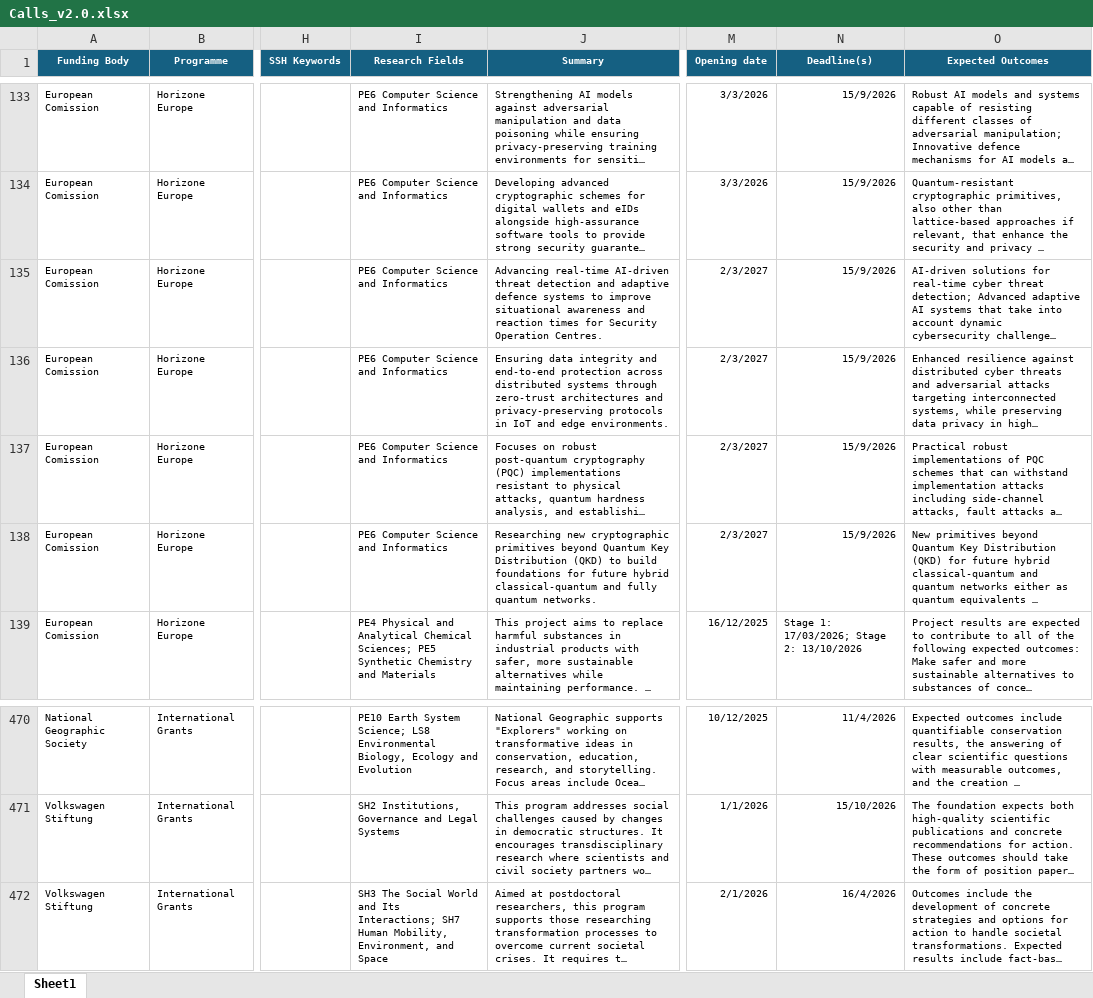
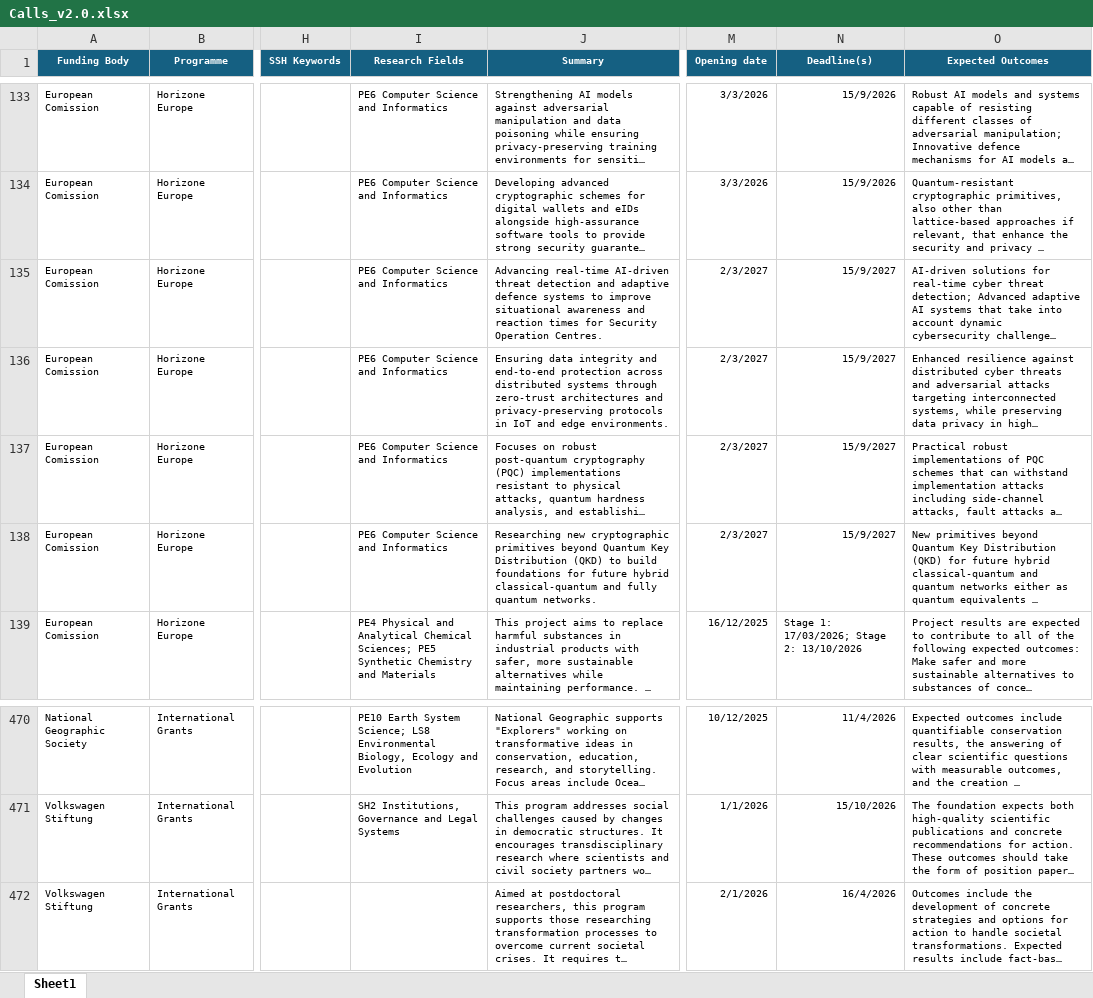
Before and after one commit to ProjectesRecerca/he-prototype, an Excel workbook: Calls_v2.0.xlsx, sheet Sheet1, drawn as a sheet; only a part is shown, gaps mark what is left out; long unchanged cells end in …; values as stored, in another font and other column widths than the file's, no borders; table styles not drawn; the diff names each change by its address in the sheet, - before the commit and + after, or states it on an @@ line.

Commit message:
Add files via upload

```diff
--- a/Calls_v2.0.xlsx (sheet Sheet1)
+++ b/Calls_v2.0.xlsx (sheet Sheet1)
-N135:N138 (Deadline(s)): 15/9/2026
+N135:N138 (Deadline(s)): 15/9/2027
-I472 (Research Fields): SH3 The Social World and Its Interactions; SH7 Human Mobility, Environment, and Space
+I472 (Research Fields): (empty)
```
